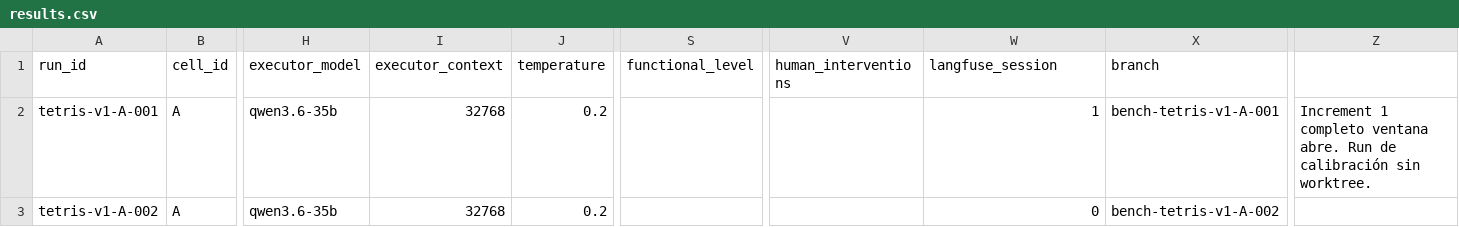
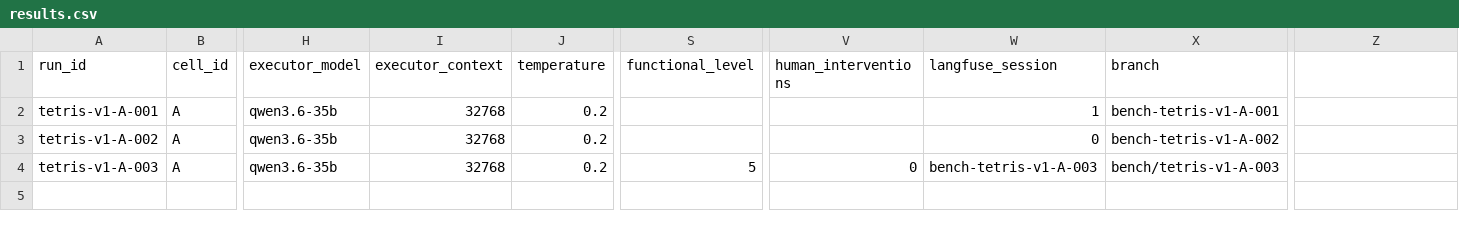
Before and after one commit to xmartlabs/sdlc-ml-python-harness-lab, a CSV file: benchmarks/tetris/results.csv, drawn as a sheet; only a part is shown, gaps mark what is left out; rows hold the shown columns only; the diff names each change by its address in the sheet, - before the commit and + after, or states it on an @@ line.

Commit message:
bench: close tetris-v1-A-003 (score=5/10, interventions=0)

```diff
--- a/benchmarks/tetris/results.csv
+++ b/benchmarks/tetris/results.csv
-Z2: Increment 1 completo ventana abre. Run de calibración sin worktree.
+Z2: (empty)
+row 4: tetris-v1-A-003 | A | qwen3.6-35b | 32768 | 0.2 | 5 | 0 | bench-tetris-v1-A-003 | bench/tetris-v1-A-003
```
Also changed, not shown: 8 other files.
